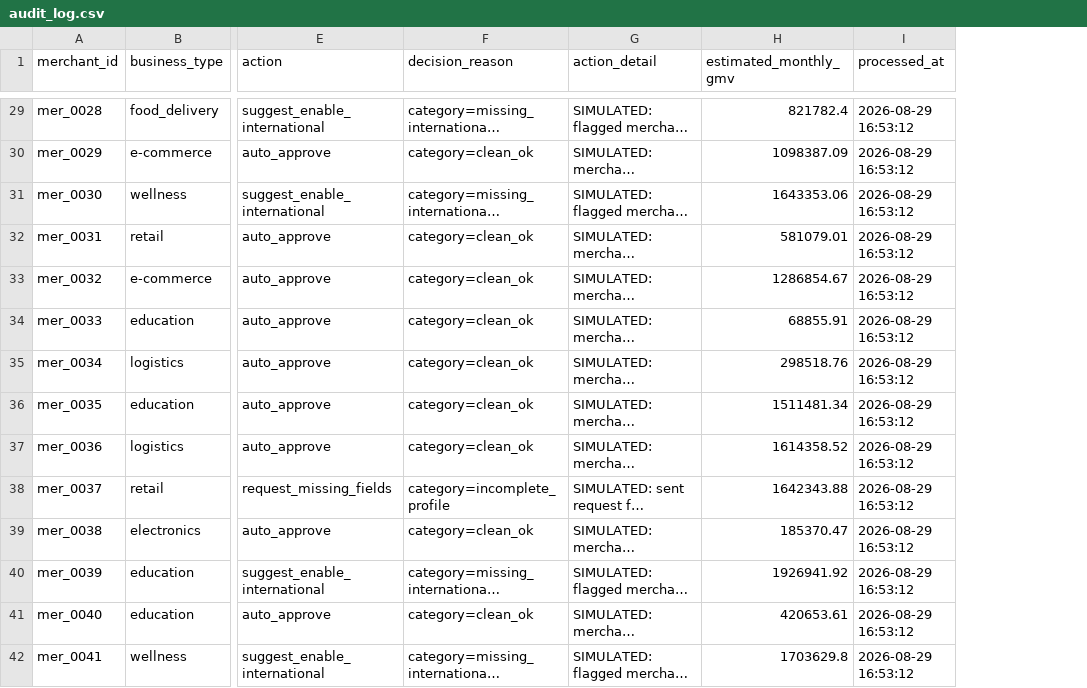
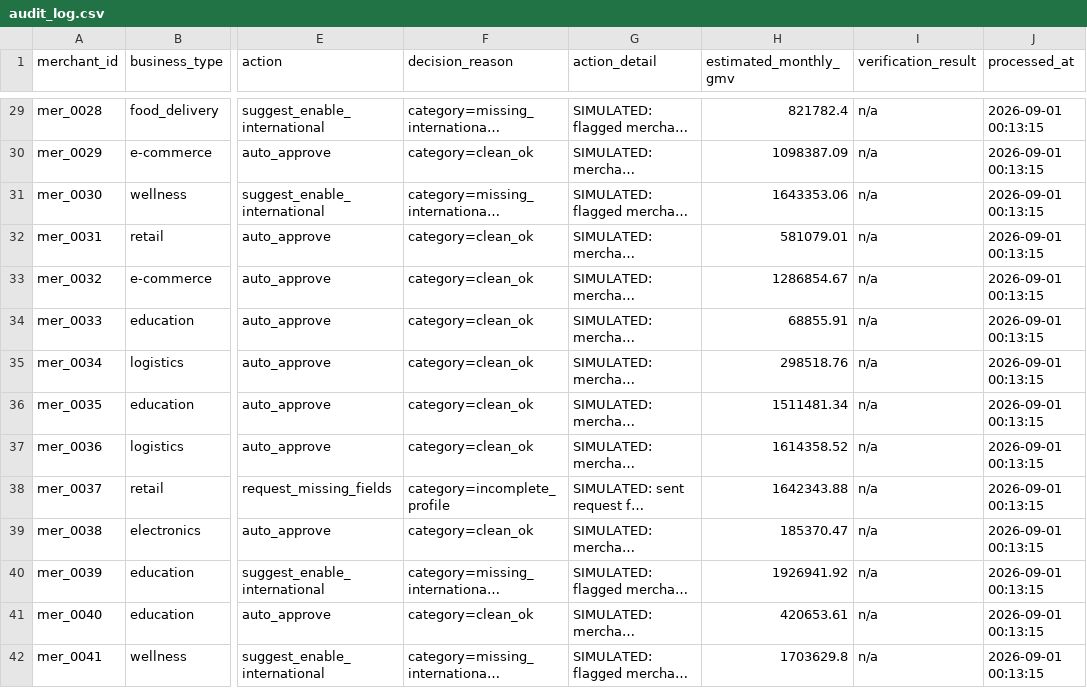
Before and after one commit to maryam-ans/merchant-kyc-resolution-agent, a CSV file: audit_log.csv, drawn as a sheet; only a part is shown, gaps mark what is left out; long unchanged cells end in …; addresses are those after the commit; the diff covers the shown part only; the diff names each change by its address in the sheet, - before the commit and + after, or states it on an @@ line.

```diff
--- a/audit_log.csv
+++ b/audit_log.csv
+column I (verification_result), rows 29-42: all n/a
-J29:J42 (processed_at): 2026-08-29 16:53:12
+J29:J42 (processed_at): 2026-09-01 00:13:15
```
Also changed, not shown: 77 edited cells elsewhere in this file, 3 other files.
